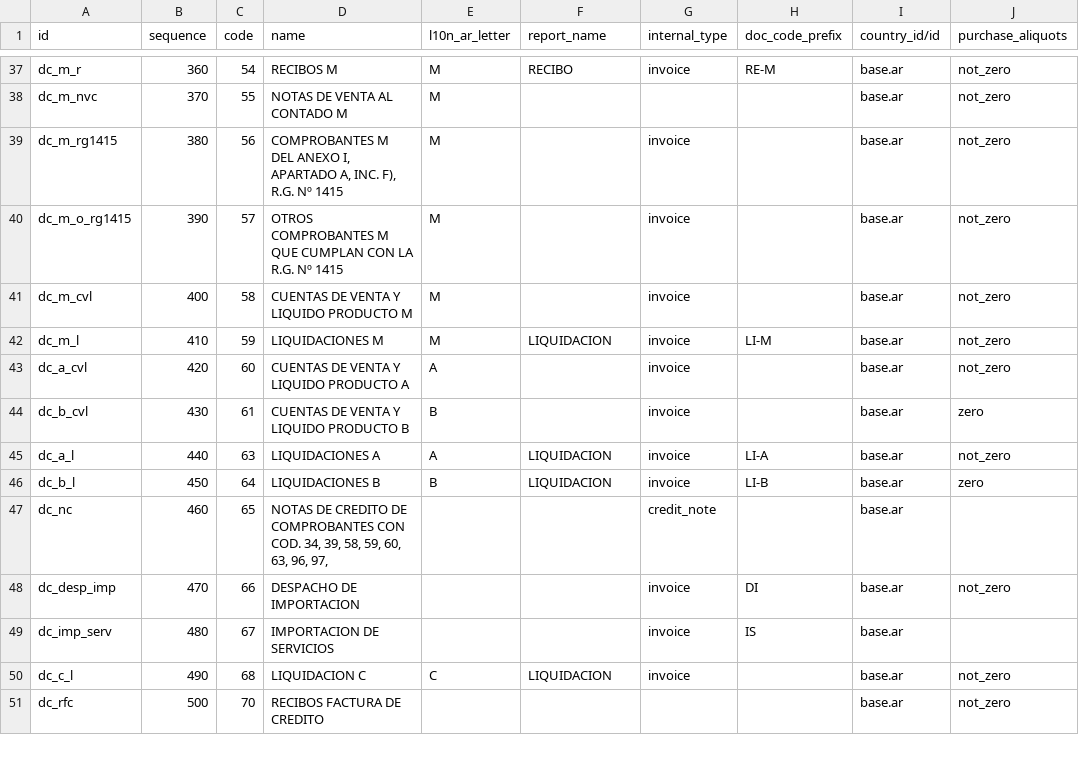
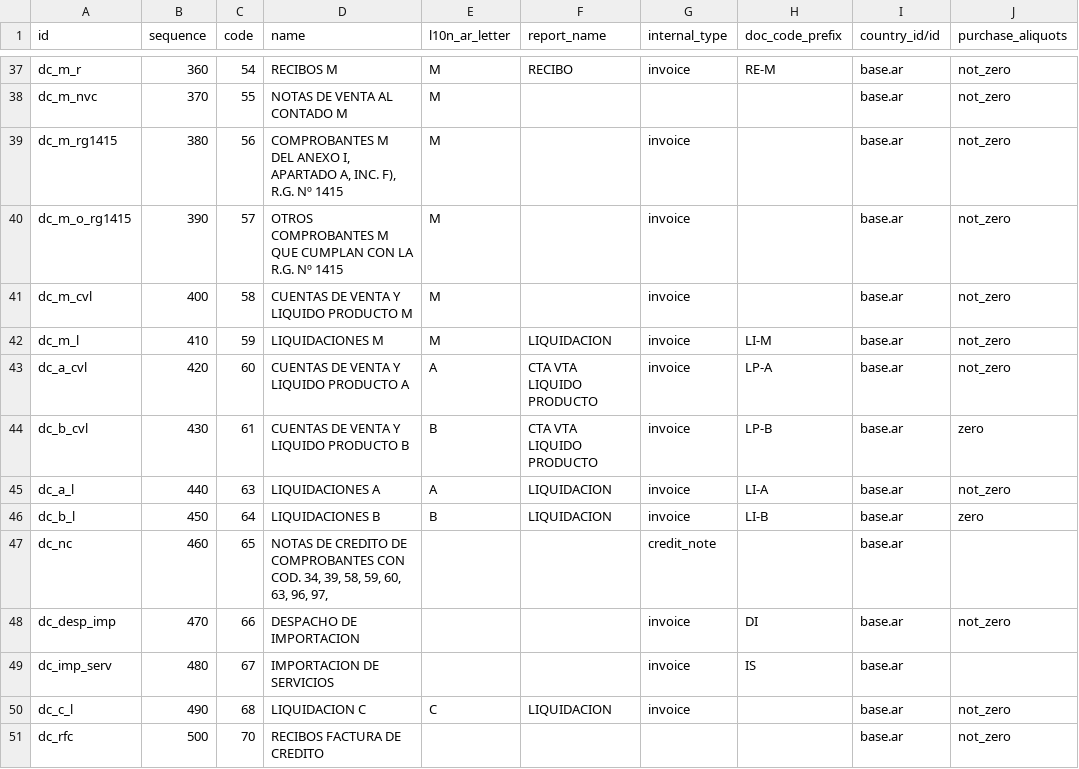
Before and after one commit to odoochina-dev/odoo14-releases, a CSV file: odoo14_latest/odoo/addons/l10n_ar/data/l10n_latam.document.type.csv, drawn as a sheet; only a part is shown, gaps mark what is left out; the diff names each change by its address in the sheet, - before the commit and + after, or states it on an @@ line.

Commit message:
odoo_14.0.20210312.tar.gz

```diff
--- a/odoo14_latest/odoo/addons/l10n_ar/data/l10n_latam.document.type.csv
+++ b/odoo14_latest/odoo/addons/l10n_ar/data/l10n_latam.document.type.csv
-F43:F44 (report_name): (empty)
+F43:F44 (report_name): CTA VTA LIQUIDO PRODUCTO
-H43 (doc_code_prefix): (empty)
+H43 (doc_code_prefix): LP-A
-H44 (doc_code_prefix): (empty)
+H44 (doc_code_prefix): LP-B
```
Also changed, not shown: odoo14_latest/odoo/addons/l10n_co/data/l10n_latam.identification.type.csv, 24 other files.
